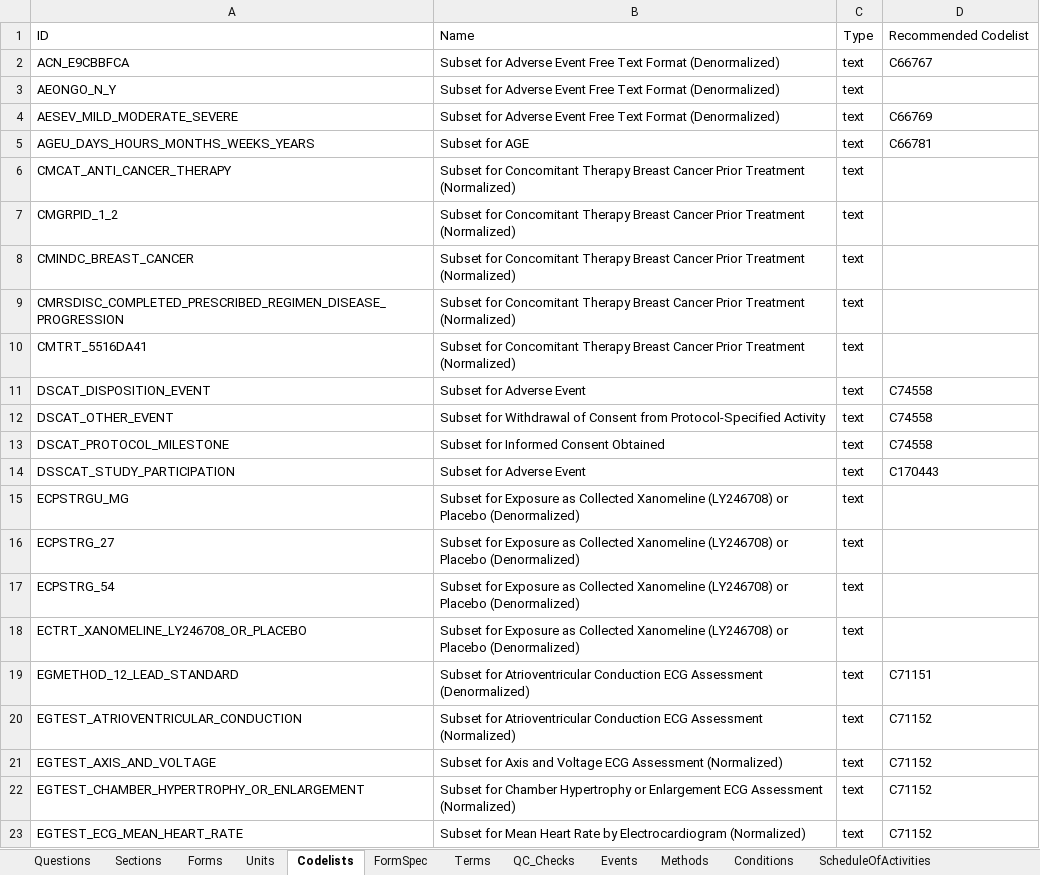
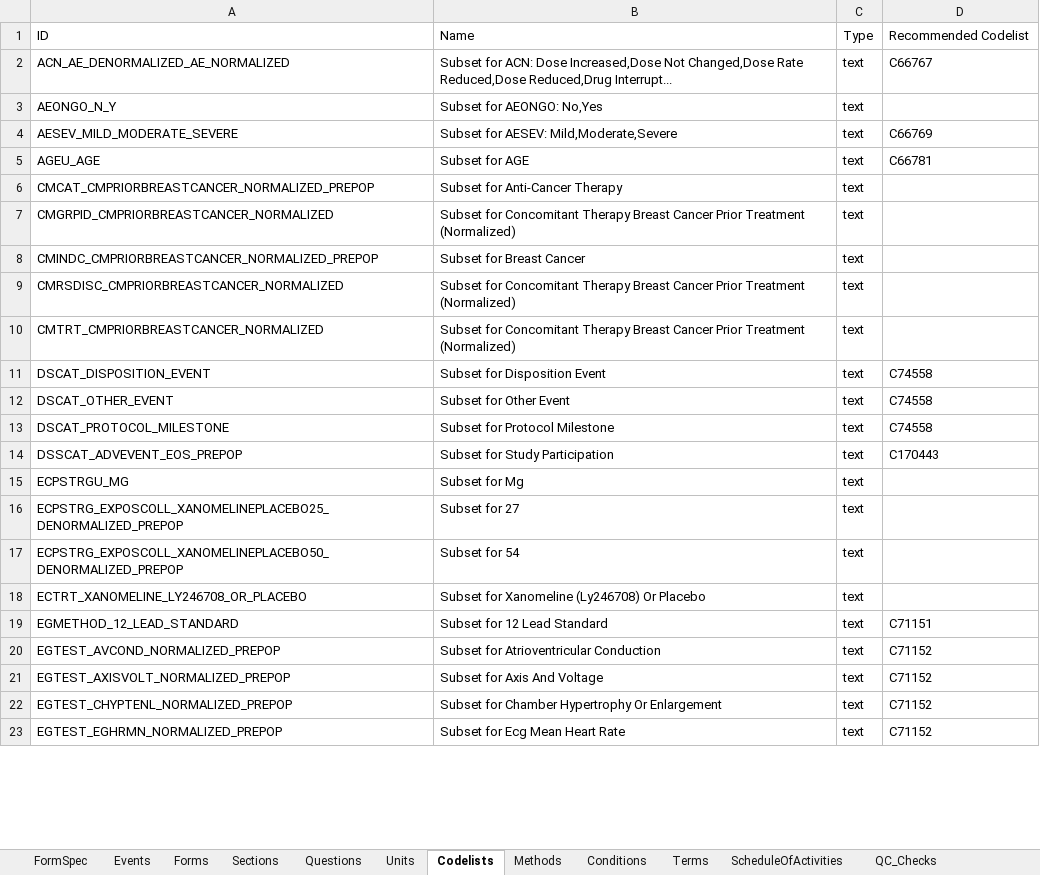
Before and after one commit to certara-bmant/cosmos-crfspec-p21form, an Excel workbook: crf_form.xlsx, sheet Codelists, drawn as a sheet; only a part is shown; values as stored, in another font and other column widths than the file's, no borders; removed rows and columns are numbered as before the commit, all else as after; the diff covers the shown part only; the diff names each change by its address in the sheet, - before the commit and + after, or states it on an @@ line.

```diff
--- a/crf_form.xlsx (sheet Codelists)
+++ b/crf_form.xlsx (sheet Codelists)
@@ sheet tab order changed: FormSpec | Events | Forms | Sections | Questions | Units | Codelists | Methods | Conditions | Terms | ScheduleOfActivities | QC_Checks @@
-A2: ACN_E9CBBFCA
+A2: ACN_AE_DENORMALIZED_AE_NORMALIZED
-B2: Subset for Adverse Event Free Text Format (Denormalized)
+B2: Subset for ACN: Dose Increased,Dose Not Changed,Dose Rate Reduced,Dose Reduced,Drug Interrupt...
-B3: Subset for Adverse Event Free Text Format (Denormalized)
+B3: Subset for AEONGO: No,Yes
-B4: Subset for Adverse Event Free Text Format (Denormalized)
+B4: Subset for AESEV: Mild,Moderate,Severe
-A5: AGEU_DAYS_HOURS_MONTHS_WEEKS_YEARS
+A5: AGEU_AGE
+row 6: CMCAT_CMPRIORBREASTCANCER_NORMALIZED_PREPOP | Subset for Anti-Cancer Therapy | text
-A7: CMCAT_ANTI_CANCER_THERAPY
+A7: CMGRPID_CMPRIORBREASTCANCER_NORMALIZED
-row 7: CMGRPID_1_2 | Subset for Concomitant Therapy Breast Cancer Prior Treatment (Normalized) | text
+row 8: CMINDC_CMPRIORBREASTCANCER_NORMALIZED_PREPOP | Subset for Breast Cancer | text
-A9: CMINDC_BREAST_CANCER
+A9: CMRSDISC_CMPRIORBREASTCANCER_NORMALIZED
-A10: CMRSDISC_COMPLETED_PRESCRIBED_REGIMEN_DISEASE_PROGRESSION
+A10: CMTRT_CMPRIORBREASTCANCER_NORMALIZED
-row 10: CMTRT_5516DA41 | Subset for Concomitant Therapy Breast Cancer Prior Treatment (Normalized) | text
-B11: Subset for Adverse Event
+B11: Subset for Disposition Event
-B12: Subset for Withdrawal of Consent from Protocol-Specified Activity
+B12: Subset for Other Event
-B13: Subset for Informed Consent Obtained
+B13: Subset for Protocol Milestone
-A14: DSSCAT_STUDY_PARTICIPATION
+A14: DSSCAT_ADVEVENT_EOS_PREPOP
-B14: Subset for Adverse Event
+B14: Subset for Study Participation
-B15: Subset for Exposure as Collected Xanomeline (LY246708) or Placebo (Denormalized)
+B15: Subset for Mg
-row 16: ECPSTRG_27 | Subset for Exposure as Collected Xanomeline (LY246708) or Placebo (Denormalized) | text
-row 17: ECPSTRG_54 | Subset for Exposure as Collected Xanomeline (LY246708) or Placebo (Denormalized) | text
+row 16: ECPSTRG_EXPOSCOLL_XANOMELINEPLACEBO25_DENORMALIZED_PREPOP | Subset for 27 | text
+row 17: ECPSTRG_EXPOSCOLL_XANOMELINEPLACEBO50_DENORMALIZED_PREPOP | Subset for 54 | text
-B18: Subset for Exposure as Collected Xanomeline (LY246708) or Placebo (Denormalized)
+B18: Subset for Xanomeline (Ly246708) Or Placebo
-B19: Subset for Atrioventricular Conduction ECG Assessment (Denormalized)
+B19: Subset for 12 Lead Standard
-A20: EGTEST_ATRIOVENTRICULAR_CONDUCTION
+A20: EGTEST_AVCOND_NORMALIZED_PREPOP
-B20: …Atrioventricular Conduction ECG Assessment (Normalized)
+B20: …Atrioventricular Conduction
-A21: EGTEST_AXIS_AND_VOLTAGE
+A21: EGTEST_AXISVOLT_NORMALIZED_PREPOP
-B21: Subset for Axis and Voltage ECG Assessment (Normalized)
+B21: Subset for Axis And Voltage
-A22: EGTEST_CHAMBER_HYPERTROPHY_OR_ENLARGEMENT
+A22: EGTEST_CHYPTENL_NORMALIZED_PREPOP
-B22: …Chamber Hypertrophy or Enlargement ECG Assessment (Normalized)
+B22: …Chamber Hypertrophy Or Enlargement
-A23: EGTEST_ECG_MEAN_HEART_RATE
+A23: EGTEST_EGHRMN_NORMALIZED_PREPOP
-B23: Subset for Mean Heart Rate by Electrocardiogram (Normalized)
+B23: Subset for Ecg Mean Heart Rate
```
Also changed, not shown: other rows of this sheet, sheet Terms, sheet Questions, sheet QC_Checks.
